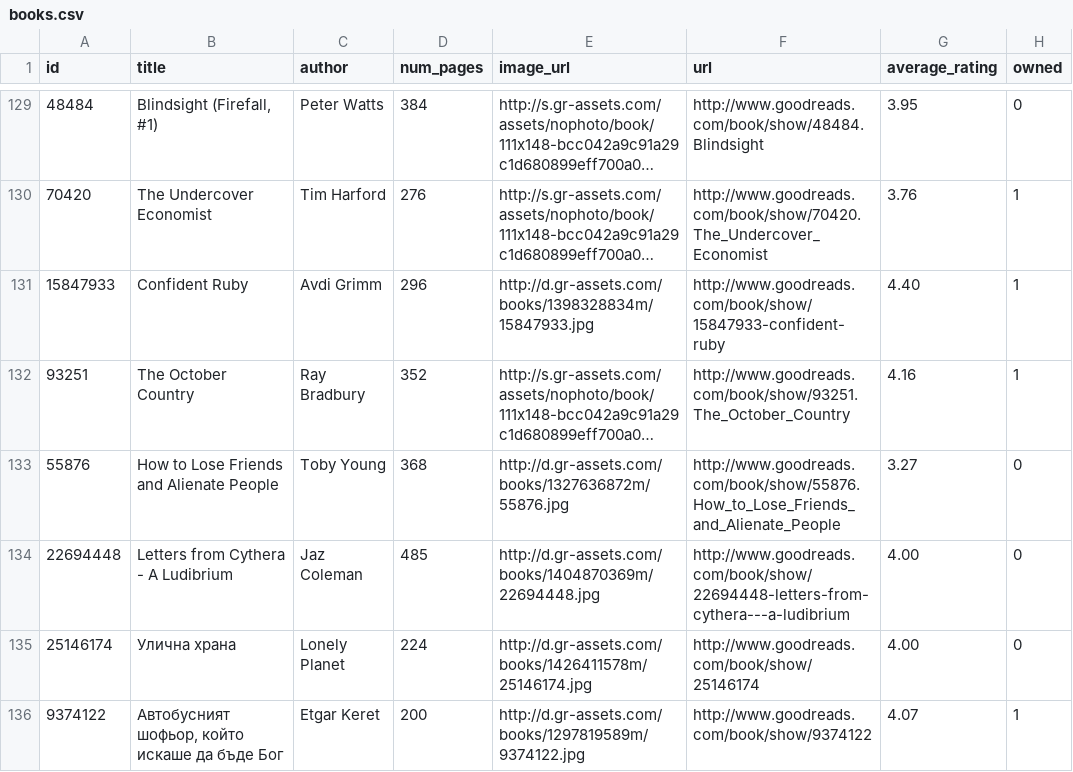
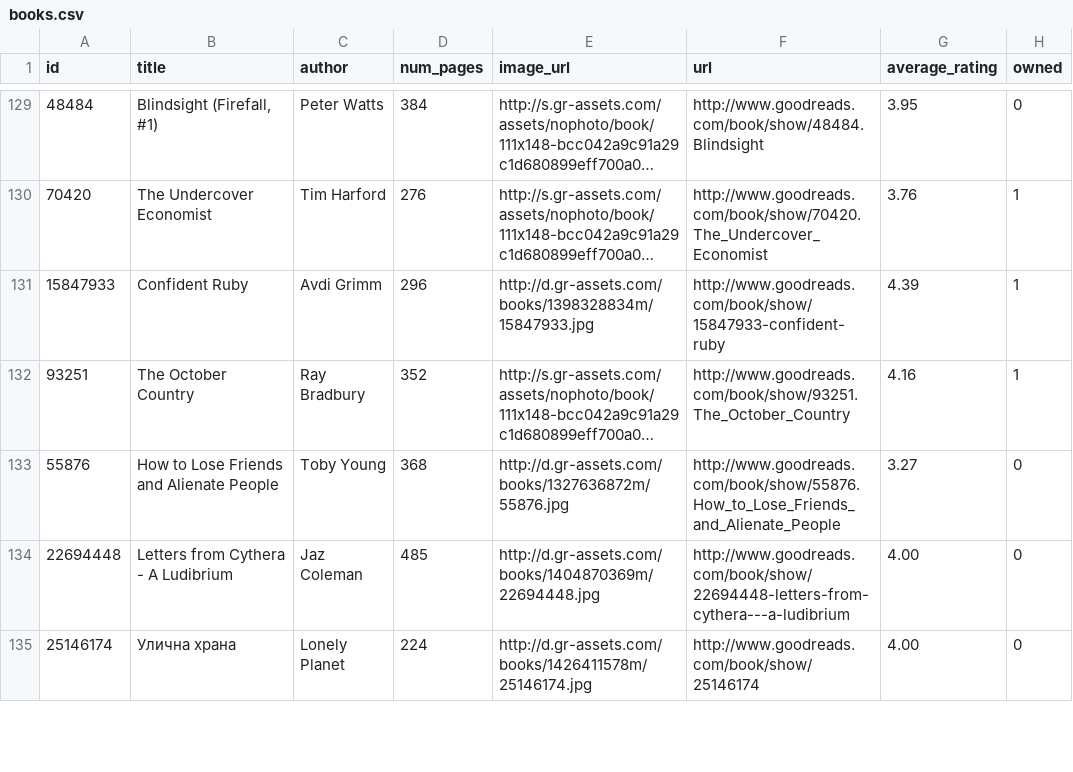
Before and after one commit to vestimir/vestimir.github.io, a CSV file: _data/books.csv, drawn as a sheet; only a part is shown, gaps mark what is left out; long unchanged cells end in …; removed rows and columns are numbered as before the commit, all else as after; the diff covers the shown part only; the diff names each change by its address in the sheet, - before the commit and + after, or states it on an @@ line.

Commit message:
Add latest books to wishlist

```diff
--- a/_data/books.csv
+++ b/_data/books.csv
-G131 (average_rating): 4.40
+G131 (average_rating): 4.39
-row 136: 9374122 | Автобусният шофьор, който искаше да бъде Бог | Etgar Keret | 200 | http://d.gr-assets.com/books/1297819589m/9374122.jpg | http://www.goodreads.com/book/show/9374122 | 4.07 | 1
```
Also changed, not shown: 12 added rows and 35 edited cells elsewhere in this file.
